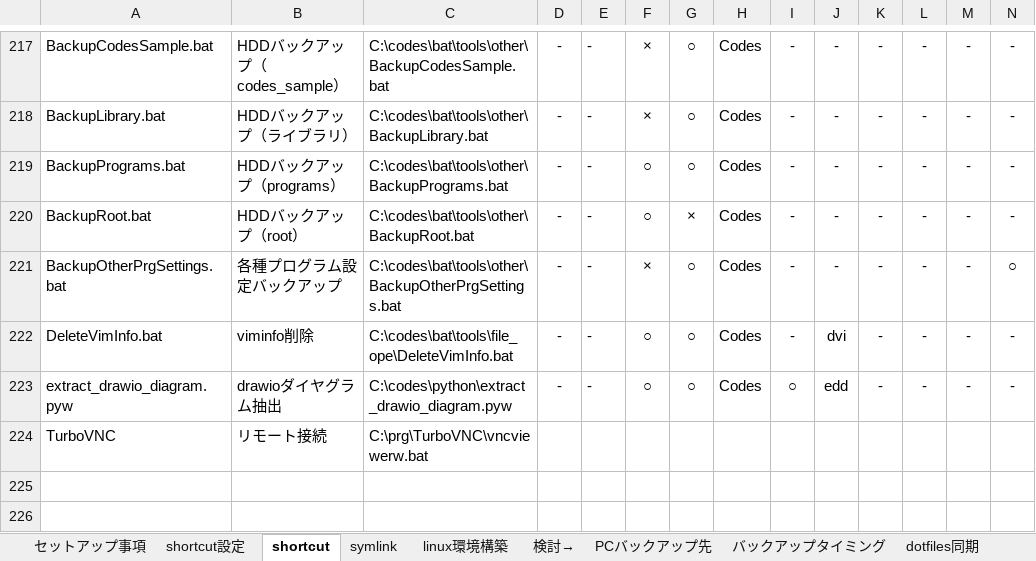
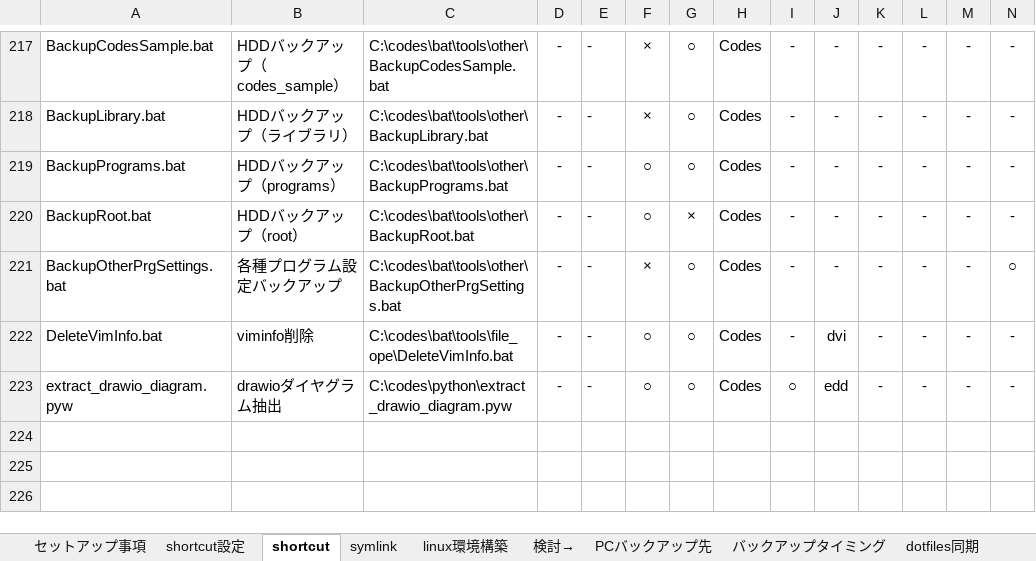
Before and after one commit to draemonash2/other, an Excel workbook: PC移行時チェックリスト.xlsx, sheet shortcut, drawn as a sheet; only a part is shown, gaps mark what is left out; the shorter side is filled out with more unchanged rows; values as stored, in another font and other column widths than the file's, no borders; rows hold the shown columns only; the diff names each change by its address in the sheet, - before the commit and + after, or states it on an @@ line.

Commit message:
mod

```diff
--- a/PC移行時チェックリスト.xlsx (sheet shortcut)
+++ b/PC移行時チェックリスト.xlsx (sheet shortcut)
-row 224: TurboVNC | リモート接続 | C:\prg\TurboVNC\vncviewerw.bat
```
Also changed, not shown: sheet symlink.
